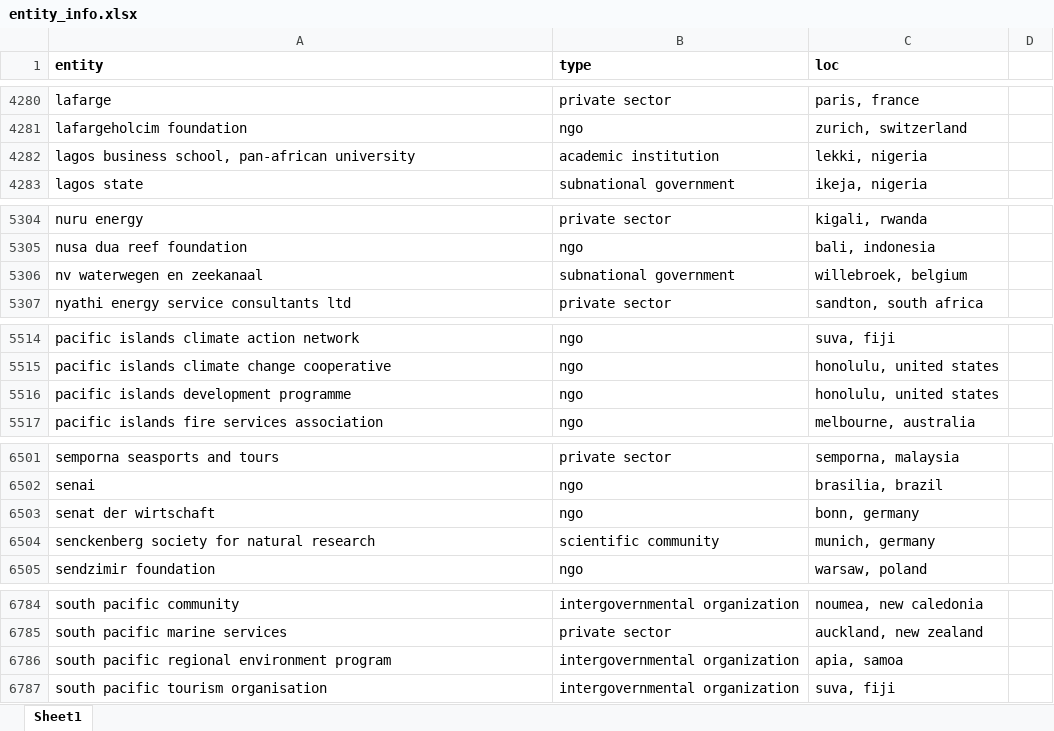
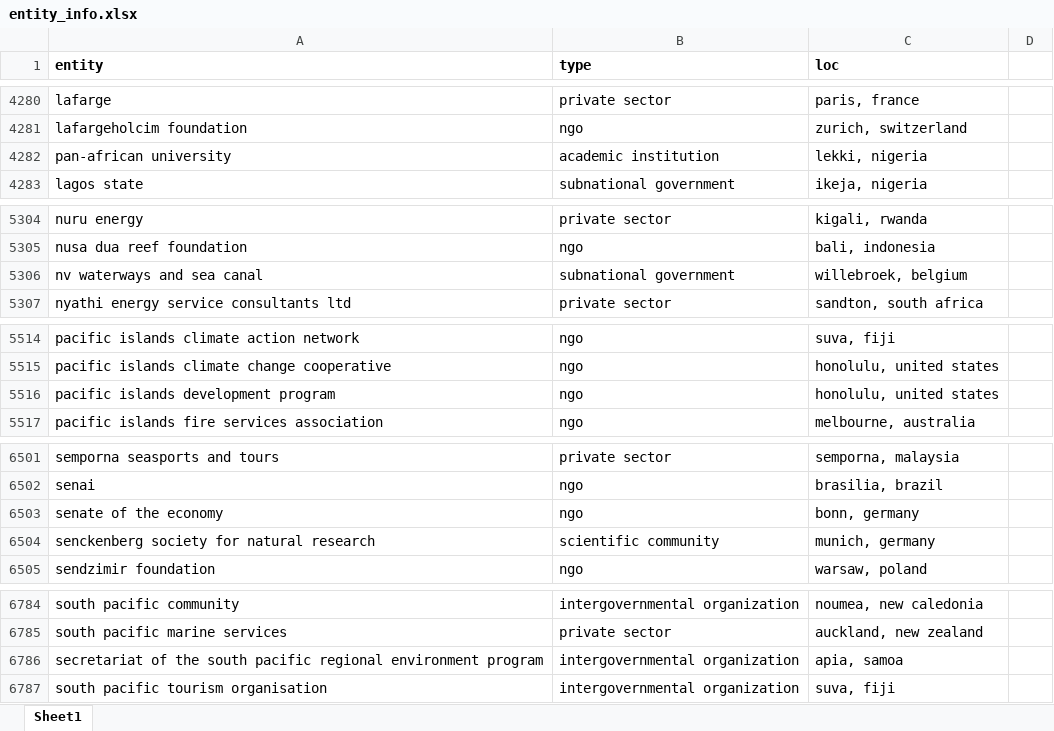
Before and after one commit to drscook/PD4SDG, an Excel workbook: entity_info.xlsx, sheet Sheet1, drawn as a sheet; only a part is shown, gaps mark what is left out; values as stored, in another font and other column widths than the file's, no borders; the diff covers the shown part only; the diff names each change by its address in the sheet, - before the commit and + after, or states it on an @@ line.

```diff
--- a/entity_info.xlsx (sheet Sheet1)
+++ b/entity_info.xlsx (sheet Sheet1)
-A4282 (entity): lagos business school, pan-african university
+A4282 (entity): pan-african university
-A5306 (entity): nv waterwegen en zeekanaal
+A5306 (entity): nv waterways and sea canal
-A5516 (entity): pacific islands development programme
+A5516 (entity): pacific islands development program
-A6503 (entity): senat der wirtschaft
+A6503 (entity): senate of the economy
-A6786 (entity): south pacific…
+A6786 (entity): secretariat of the south pacific…
```
Also changed, not shown: 36 added rows and 11 edited cells elsewhere in this sheet.
